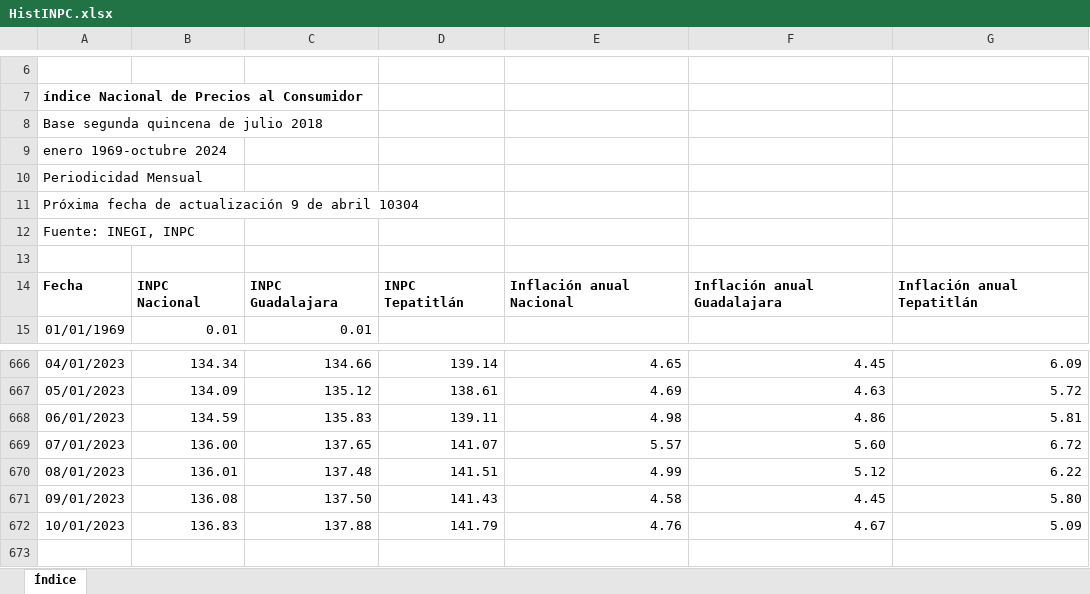
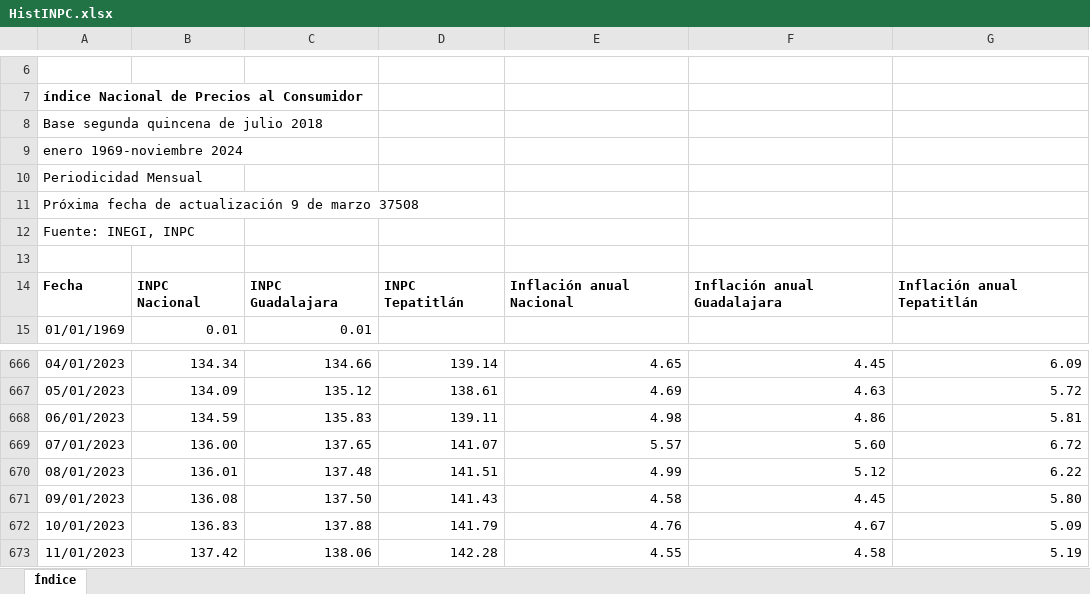
Before and after one commit to DIEEF-IIEG/SIE, an Excel workbook: HistINPC.xlsx, sheet Índice, drawn as a sheet; only a part is shown, gaps mark what is left out; values as stored, in another font and other column widths than the file's, no borders; charts and pictures not drawn; the diff names each change by its address in the sheet, - before the commit and + after, or states it on an @@ line.

```diff
--- a/HistINPC.xlsx (sheet Índice)
+++ b/HistINPC.xlsx (sheet Índice)
-A9: enero 1969-octubre 2024
+A9: enero 1969-noviembre 2024
-A11: …9 de abril 10304
+A11: …9 de marzo 37508
+row 673: 11/01/2023 | 137.42 | 138.06 | 142.28 | 4.55 | 4.58 | 5.19
```
Also changed, not shown: InflacionTabulado.xlsx, PrecioGasolinaHist.xlsx, 1 other file.
